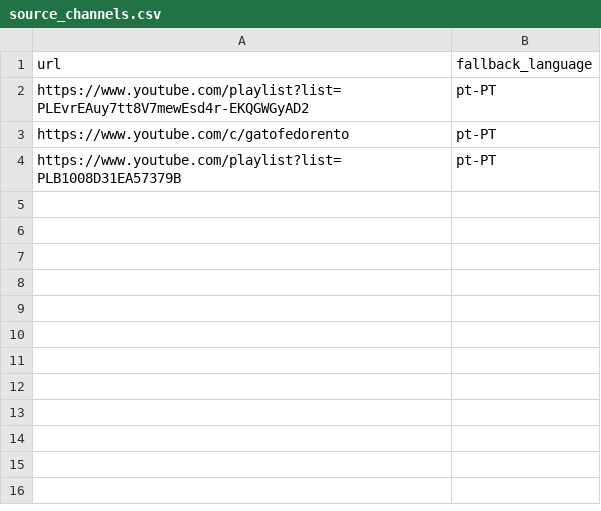
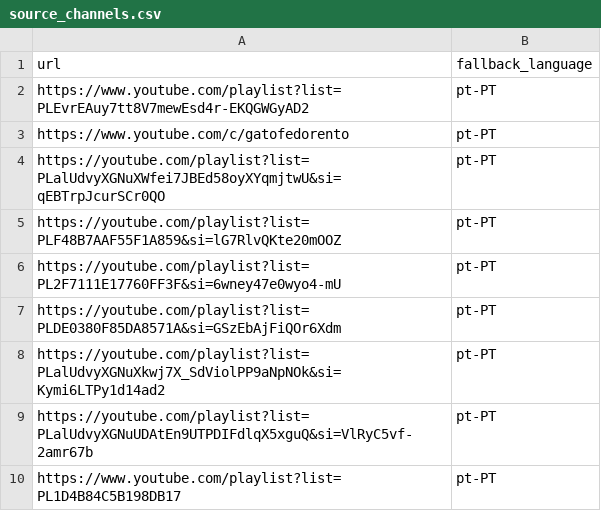
Before and after one commit to dusou/humor-thesis, a CSV file: config/source_channels.csv, drawn as a sheet.

```diff
--- a/config/source_channels.csv
+++ b/config/source_channels.csv
@@ -3,2 +3,8 @@ https://www.youtube.com/playlist?list=PLEvrEAuy7tt8V7mewEsd4r-EKQGWGyAD2,pt-PT
 https://www.youtube.com/c/gatofedorento,pt-PT
-https://www.youtube.com/playlist?list=PLB1008D31EA57379B,pt-PT
+https://youtube.com/playlist?list=PLalUdvyXGNuXWfei7JBEd58oyXYqmjtwU&si=qEBTrpJcurSCr0QO,pt-PT
+https://youtube.com/playlist?list=PLF48B7AAF55F1A859&si=lG7RlvQKte20mOOZ,pt-PT
+https://youtube.com/playlist?list=PL2F7111E17760FF3F&si=6wney47e0wyo4-mU,pt-PT
+https://youtube.com/playlist?list=PLDE0380F85DA8571A&si=GSzEbAjFiQOr6Xdm,pt-PT
+https://youtube.com/playlist?list=PLalUdvyXGNuXkwj7X_SdViolPP9aNpNOk&si=Kymi6LTPy1d14ad2,pt-PT
+https://youtube.com/playlist?list=PLalUdvyXGNuUDAtEn9UTPDIFdlqX5xguQ&si=VlRyC5vf-2amr67b,pt-PT
+https://www.youtube.com/playlist?list=PL1D4B84C5B198DB17,pt-PT
```
Also changed, not shown: 4 other files.
